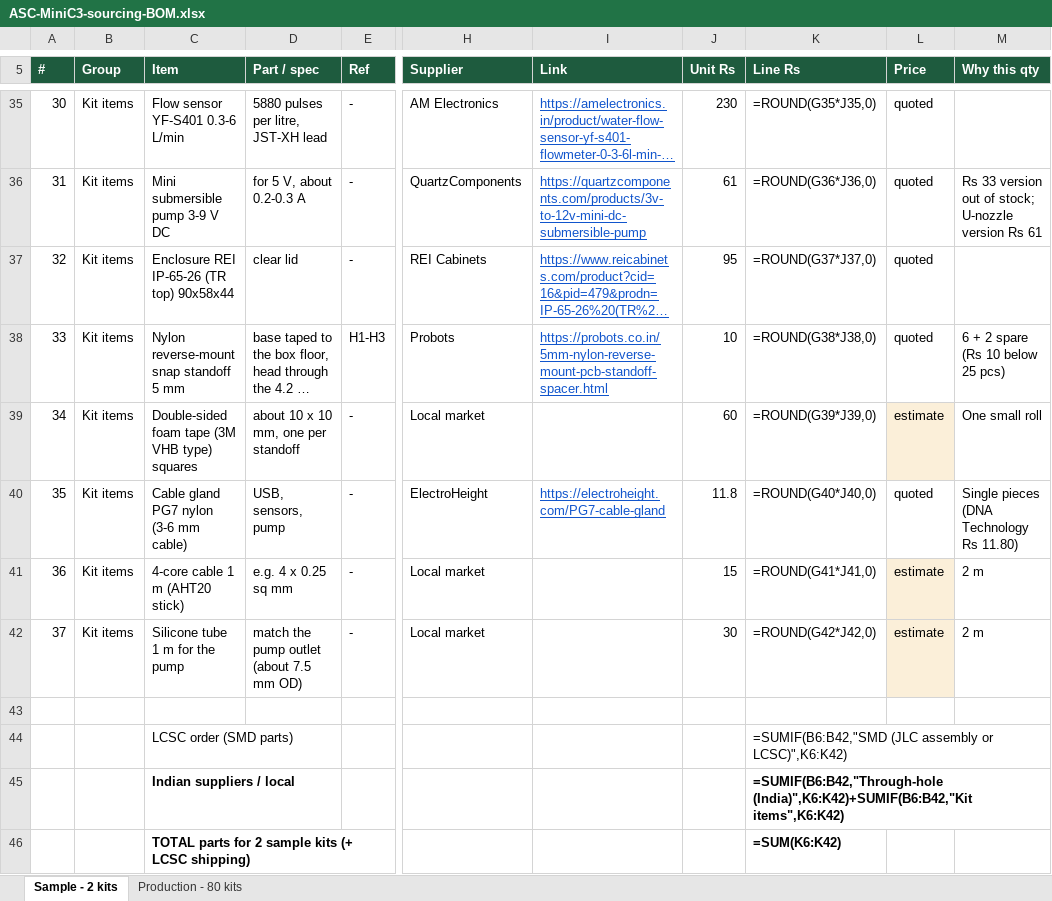
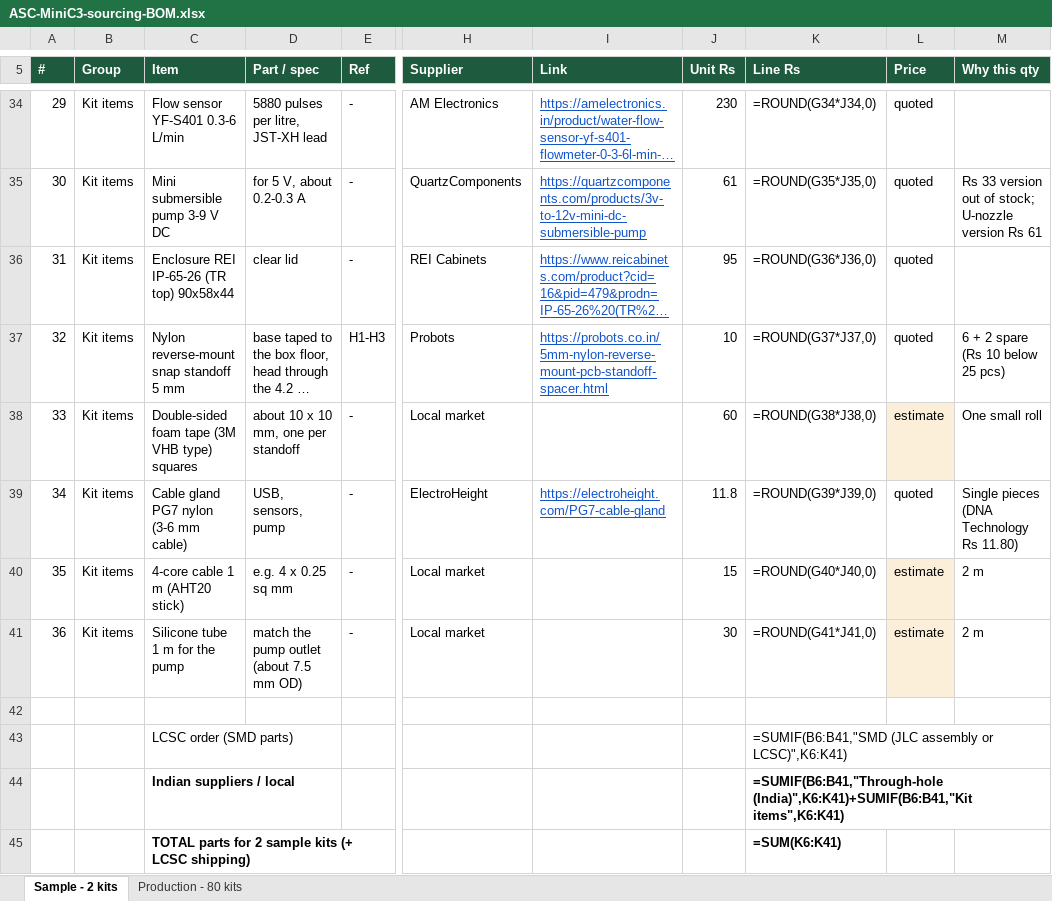
Before and after one commit to Santosh1971/agritech-iot, an Excel workbook: products/ASC-StudentKit/hardware/MiniC3/sourcing/ASC-MiniC3-sourcing-BOM.xlsx, sheet Sample - 2 kits, drawn as a sheet; only a part is shown, gaps mark what is left out; long unchanged cells end in …; values as stored, in another font and other column widths than the file's, no borders; formulas without a stored value are shown as written; addresses are those after the commit; the diff covers the shown part only; the diff names each change by its address in the sheet, - before the commit and + after, or states it on an @@ line.

```diff
--- a/products/ASC-StudentKit/hardware/MiniC3/sourcing/ASC-MiniC3-sourcing-BOM.xlsx (sheet Sample - 2 kits)
+++ b/products/ASC-StudentKit/hardware/MiniC3/sourcing/ASC-MiniC3-sourcing-BOM.xlsx (sheet Sample - 2 kits)
@@ column A (#) renumbered between rows 12 and 41 @@
-K34 (Line Rs): =ROUND(G35*J35,0)
+K34 (Line Rs): =ROUND(G34*J34,0)
-K35 (Line Rs): =ROUND(G36*J36,0)
+K35 (Line Rs): =ROUND(G35*J35,0)
-K36 (Line Rs): =ROUND(G37*J37,0)
+K36 (Line Rs): =ROUND(G36*J36,0)
-K37 (Line Rs): =ROUND(G38*J38,0)
+K37 (Line Rs): =ROUND(G37*J37,0)
-K38 (Line Rs): =ROUND(G39*J39,0)
+K38 (Line Rs): =ROUND(G38*J38,0)
-K39 (Line Rs): =ROUND(G40*J40,0)
+K39 (Line Rs): =ROUND(G39*J39,0)
-K40 (Line Rs): =ROUND(G41*J41,0)
+K40 (Line Rs): =ROUND(G40*J40,0)
-K41 (Line Rs): =ROUND(G42*J42,0)
+K41 (Line Rs): =ROUND(G41*J41,0)
-K43 (Line Rs): =SUMIF(B6:B42,"SMD (JLC assembly or LCSC)",K6:K42)
+K43 (Line Rs): =SUMIF(B6:B41,"SMD (JLC assembly or LCSC)",K6:K41)
-K44 (Line Rs): =SUMIF(B6:B42,"Through-hole (India)",K6:K42)+SUMIF(B6:B42,"Kit items",K6:K42)
+K44 (Line Rs): =SUMIF(B6:B41,"Through-hole (India)",K6:K41)+SUMIF(B6:B41,"Kit items",K6:K41)
-K45 (Line Rs): =SUM(K6:K42)
+K45 (Line Rs): =SUM(K6:K41)
```
Also changed, not shown: 1 added row, 2 removed rows and 28 edited cells elsewhere in this sheet, sheet Production - 80 kits, 31 other files.
